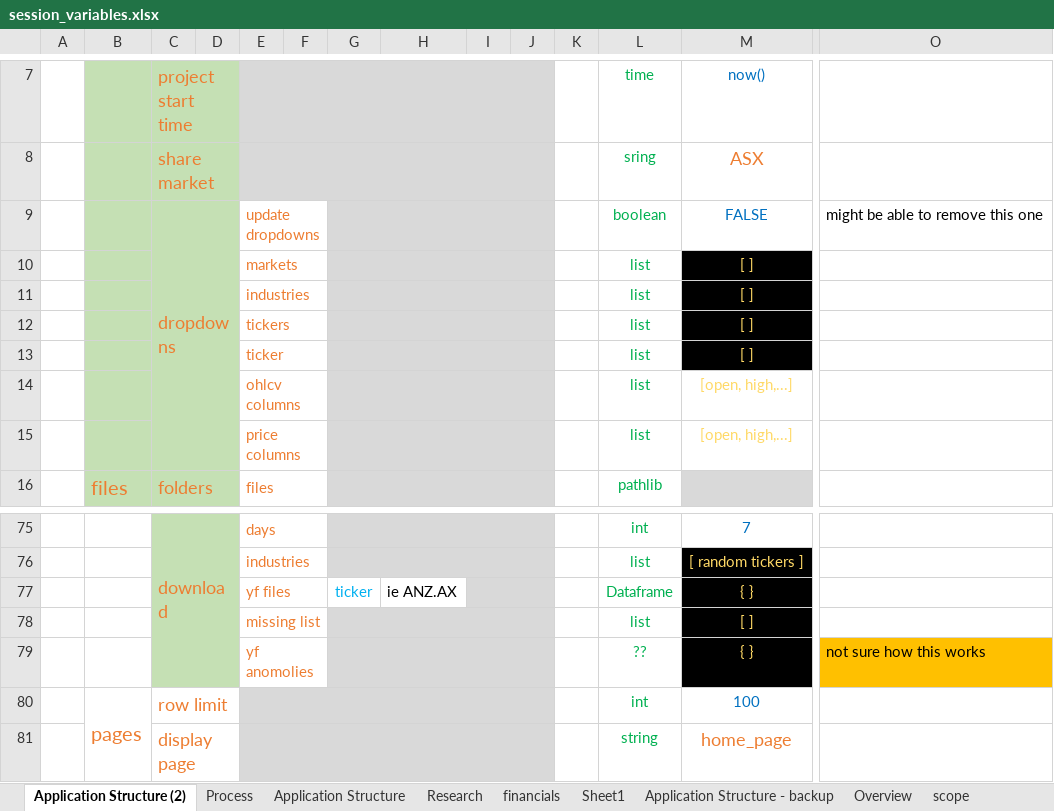
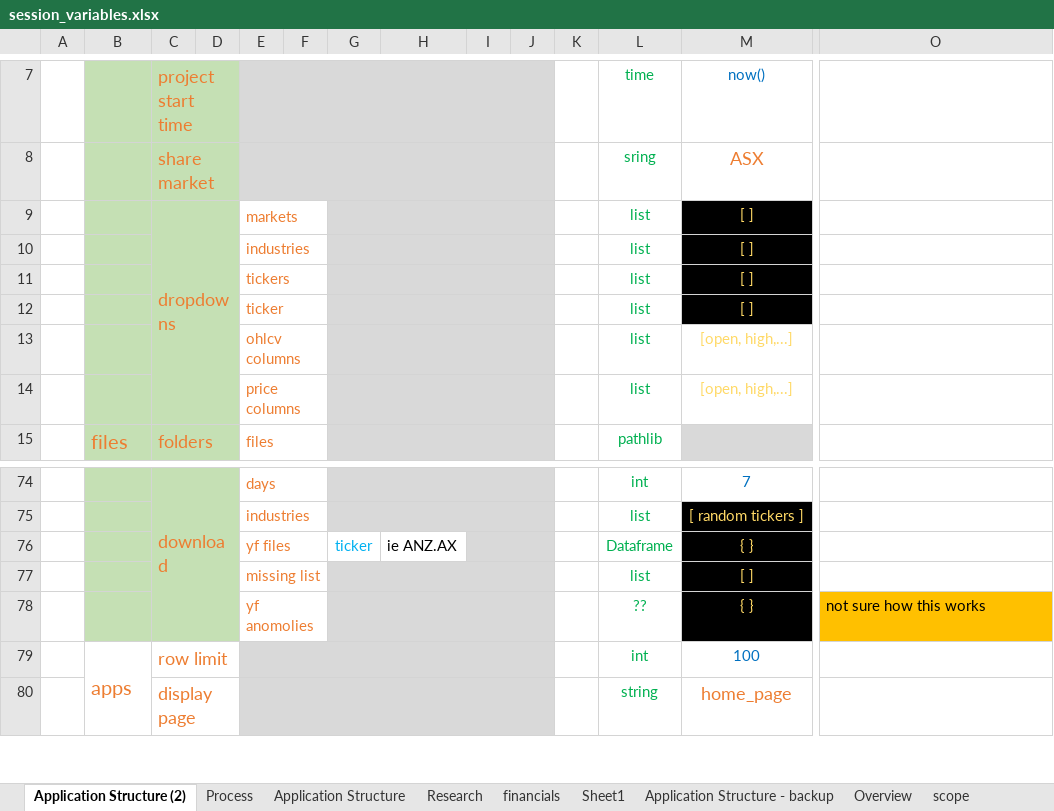
Before and after one commit to RobHay67/share_screener, an Excel workbook: docs/session_variables.xlsx, sheet Application Structure (2), drawn as a sheet; only a part is shown, gaps mark what is left out; values as stored, in another font and other column widths than the file's, no borders; removed rows and columns are numbered as before the commit, all else as after; rows hold the shown columns only; the diff covers the shown part only; the diff names each change by its address in the sheet, - before the commit and + after, or states it on an @@ line.

```diff
--- a/docs/session_variables.xlsx (sheet Application Structure (2))
+++ b/docs/session_variables.xlsx (sheet Application Structure (2))
-row 9:  |  | dropdowns |  | update dropdowns |  |  |  |  |  |  | boolean | FALSE | might be able to remove this one
-C9: (empty)
+C9: dropdowns
+C9:D14 merged
-B74:B78 fill: none
+B74:B78 fill: #C5E0B4
-B79: pages
+B79: apps
```
Also changed, not shown: 6 added rows, 6 removed rows, 2 edited cells, cell formats and merged cells elsewhere in this sheet, 18 other files.
